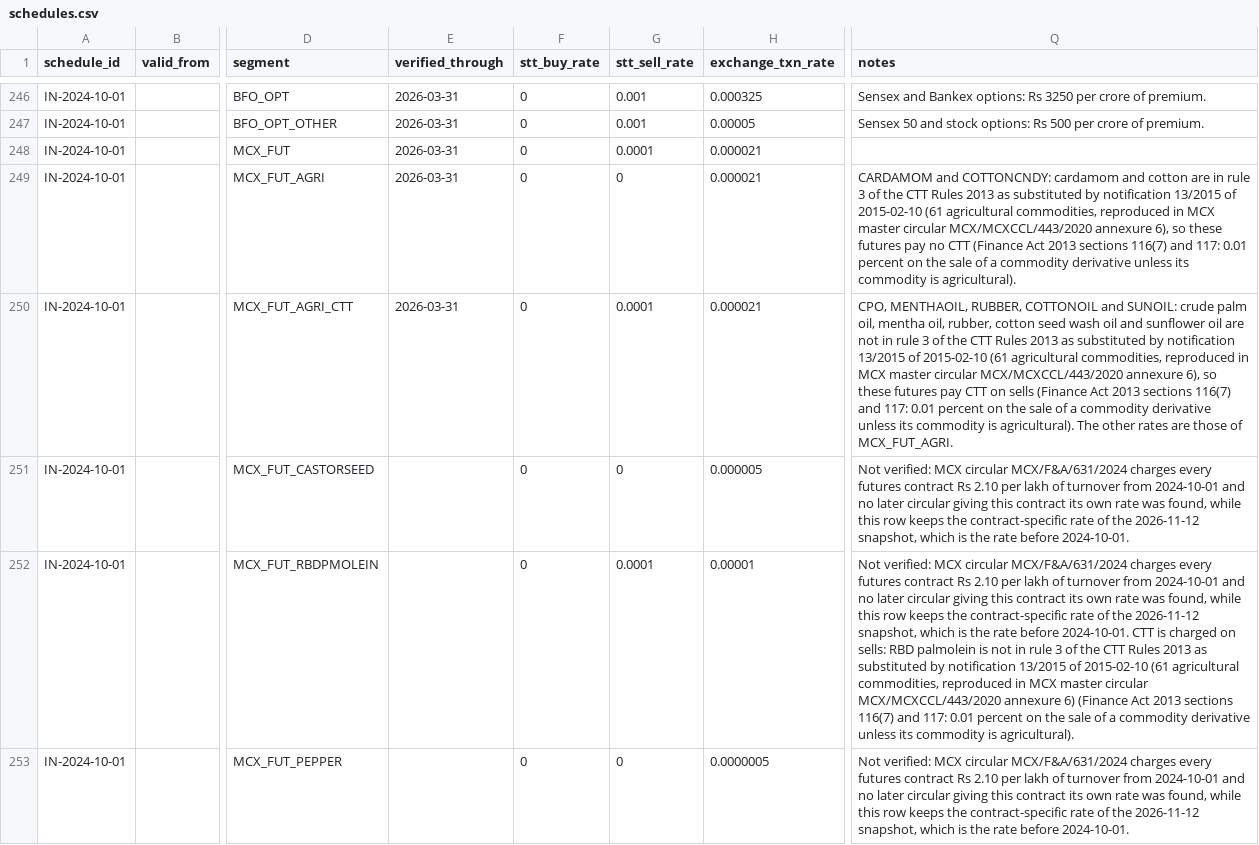
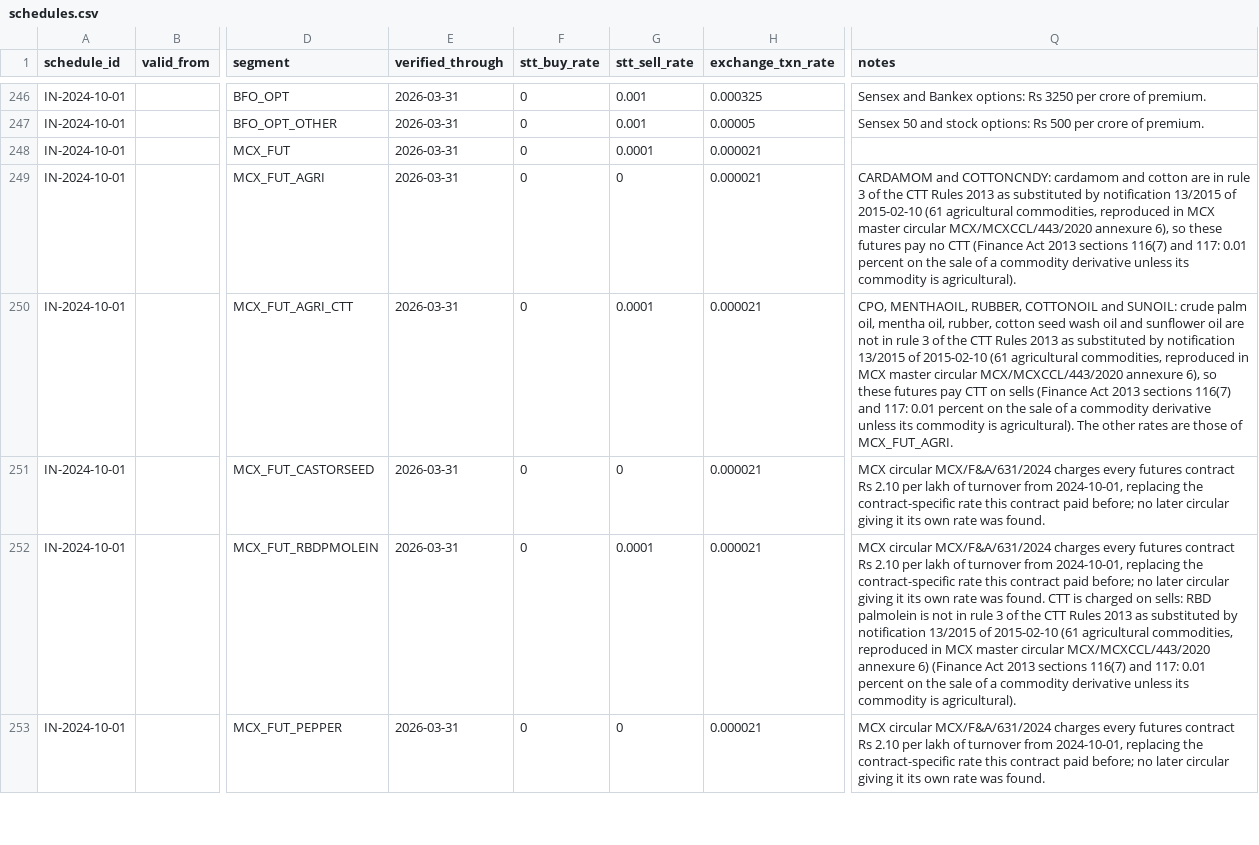
Before and after one commit to marketcalls/openalgo-python-library, a CSV file: rust/oa_bt/src/market/costs/schedules.csv, drawn as a sheet; only a part is shown, gaps mark what is left out; the diff covers the shown part only; the diff names each change by its address in the sheet, - before the commit and + after, or states it on an @@ line.

```diff
--- a/rust/oa_bt/src/market/costs/schedules.csv
+++ b/rust/oa_bt/src/market/costs/schedules.csv
-E251:E253 (verified_through): (empty)
+E251:E253 (verified_through): 2026-03-31
-H251 (exchange_txn_rate): 0.000005
+H251 (exchange_txn_rate): 0.000021
-Q251 (notes): Not verified: MCX circular MCX/F&A/631/2024 charges every futures contract Rs 2.10 per lakh of turnover from 2024-10-01 and no later circular giving this contract its own rate was found, while this row keeps the contract-specific rate of the 2026-11-12 snapshot, which is the rate before 2024-10-01.
+Q251 (notes): MCX circular MCX/F&A/631/2024 charges every futures contract Rs 2.10 per lakh of turnover from 2024-10-01, replacing the contract-specific rate this contract paid before; no later circular giving it its own rate was found.
-H252 (exchange_txn_rate): 0.00001
+H252 (exchange_txn_rate): 0.000021
-Q252 (notes): Not verified: MCX circular MCX/F&A/631/2024 charges every futures contract Rs 2.10 per lakh of turnover from 2024-10-01 and no later circular giving this contract its own rate was found, while this row keeps the contract-specific rate of the 2026-11-12 snapshot, which is the rate before 2024-10-01. CTT is…
+Q252 (notes): MCX circular MCX/F&A/631/2024 charges every futures contract Rs 2.10 per lakh of turnover from 2024-10-01, replacing the contract-specific rate this contract paid before; no later circular giving it its own rate was found. CTT is…
-H253 (exchange_txn_rate): 0.0000005
+H253 (exchange_txn_rate): 0.000021
-Q253 (notes): Not verified: MCX circular MCX/F&A/631/2024 charges every futures contract Rs 2.10 per lakh of turnover from 2024-10-01 and no later circular giving this contract its own rate was found, while this row keeps the contract-specific rate of the 2026-11-12 snapshot, which is the rate before 2024-10-01.
+Q253 (notes): MCX circular MCX/F&A/631/2024 charges every futures contract Rs 2.10 per lakh of turnover from 2024-10-01, replacing the contract-specific rate this contract paid before; no later circular giving it its own rate was found.
```
Also changed, not shown: 17 edited cells elsewhere in this file, 8 other files.
